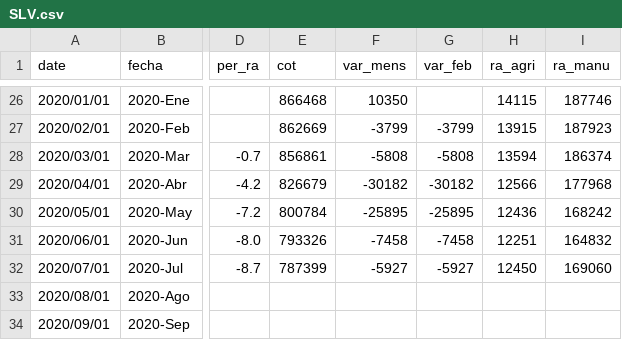
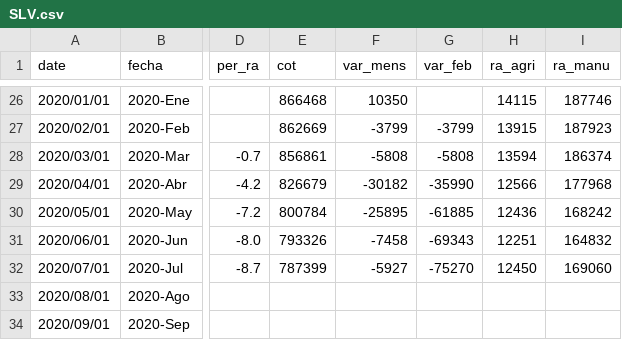
Before and after one commit to paoovela/BID, a CSV file: SLV.csv, drawn as a sheet; only a part is shown, gaps mark what is left out; the diff names each change by its address in the sheet, - before the commit and + after, or states it on an @@ line.

```diff
--- a/SLV.csv
+++ b/SLV.csv
-G29 (var_feb): -30182
+G29 (var_feb): -35990
-G30 (var_feb): -25895
+G30 (var_feb): -61885
-G31 (var_feb): -7458
+G31 (var_feb): -69343
-G32 (var_feb): -5927
+G32 (var_feb): -75270
```
Also changed, not shown: empleo_perdido.csv, 1 other file.
